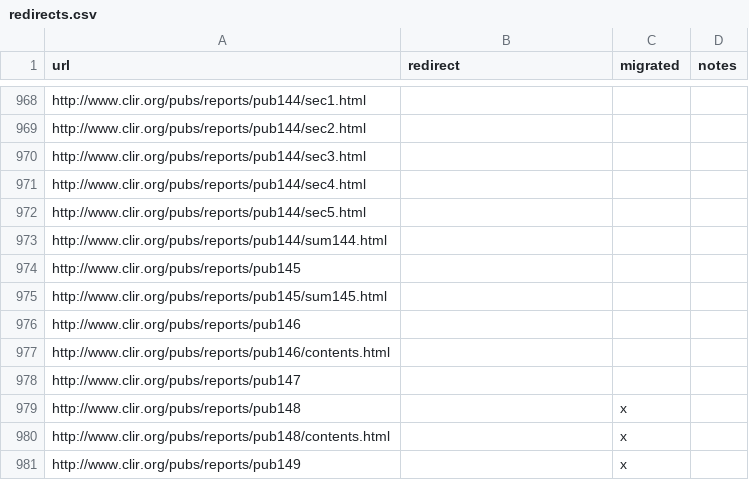
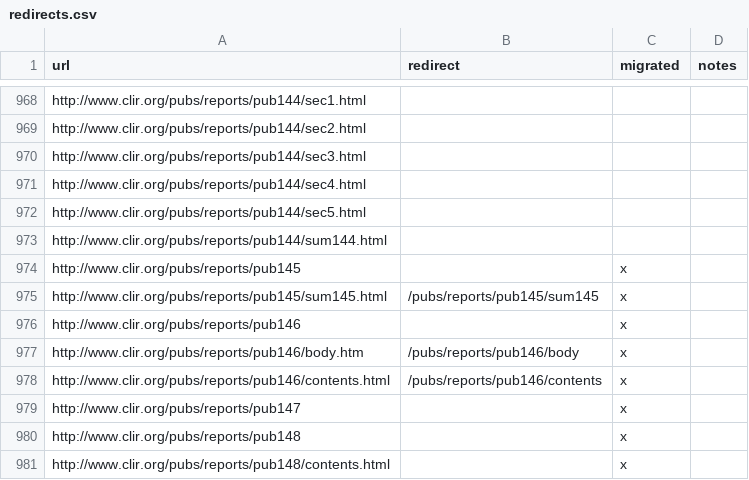
Before and after one commit to clirdlf/clir_theme, a CSV file: redirects.csv, drawn as a sheet; only a part is shown, gaps mark what is left out; the shorter side is filled out with more unchanged rows.

Commit message:
redirects

```diff
--- a/redirects.csv
+++ b/redirects.csv
@@ -973,7 +973,8 @@ http://www.clir.org/pubs/reports/pub144/sec5.html,,,
 http://www.clir.org/pubs/reports/pub144/sum144.html,,,
-http://www.clir.org/pubs/reports/pub145,,,
-http://www.clir.org/pubs/reports/pub145/sum145.html,,,
-http://www.clir.org/pubs/reports/pub146,,,
-http://www.clir.org/pubs/reports/pub146/contents.html,,,
-http://www.clir.org/pubs/reports/pub147,,,
+http://www.clir.org/pubs/reports/pub145,,x,
+http://www.clir.org/pubs/reports/pub145/sum145.html,/pubs/reports/pub145/sum145,x,
+http://www.clir.org/pubs/reports/pub146,,x,
+http://www.clir.org/pubs/reports/pub146/body.htm,/pubs/reports/pub146/body,x,
+http://www.clir.org/pubs/reports/pub146/contents.html,/pubs/reports/pub146/contents,x,
+http://www.clir.org/pubs/reports/pub147,,x,
 http://www.clir.org/pubs/reports/pub148,,x,
```
Also changed, not shown: 1 other file.
